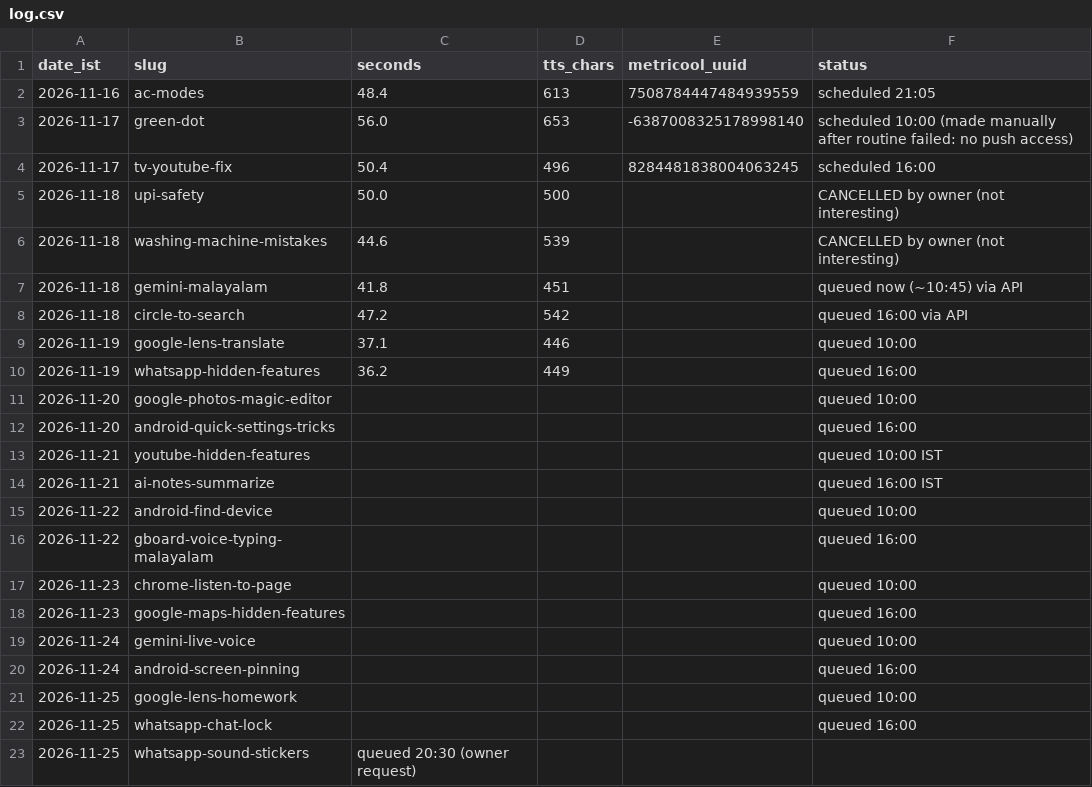
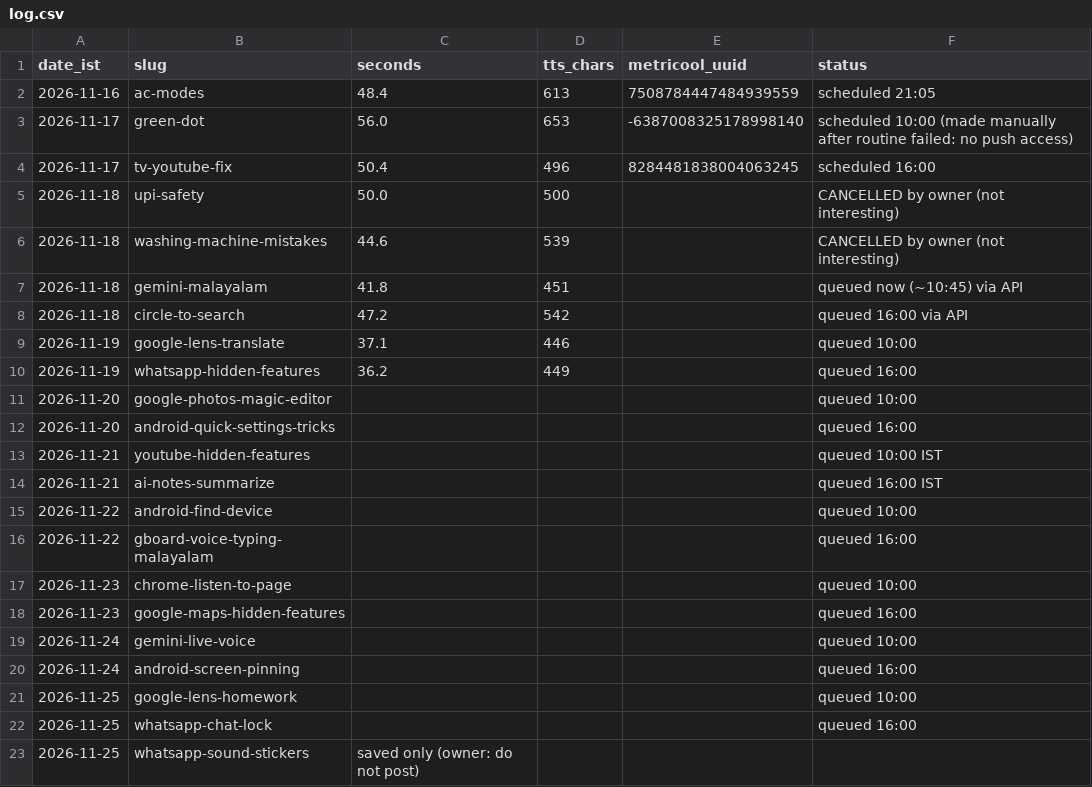
Before and after one commit to vipinlalrv91/403-unlocked-media, a CSV file: runs/log.csv, drawn as a sheet.

```diff
--- a/runs/log.csv
+++ b/runs/log.csv
@@ -22,2 +22,2 @@ date_ist,slug,seconds,tts_chars,metricool_uuid,status
 2026-11-25,whatsapp-chat-lock,,,,queued 16:00
-2026-11-25,whatsapp-sound-stickers,queued 20:30 (owner request)
+2026-11-25,whatsapp-sound-stickers,saved only (owner: do not post)
```
Also changed, not shown: 1 other file.
